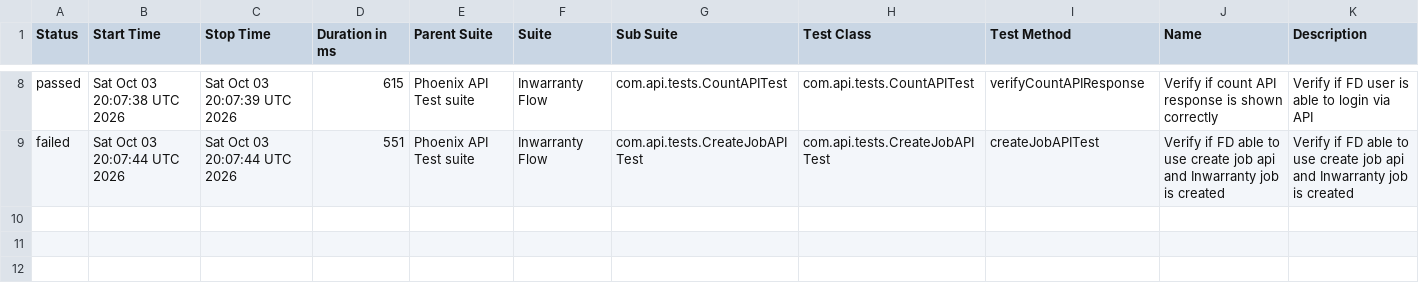
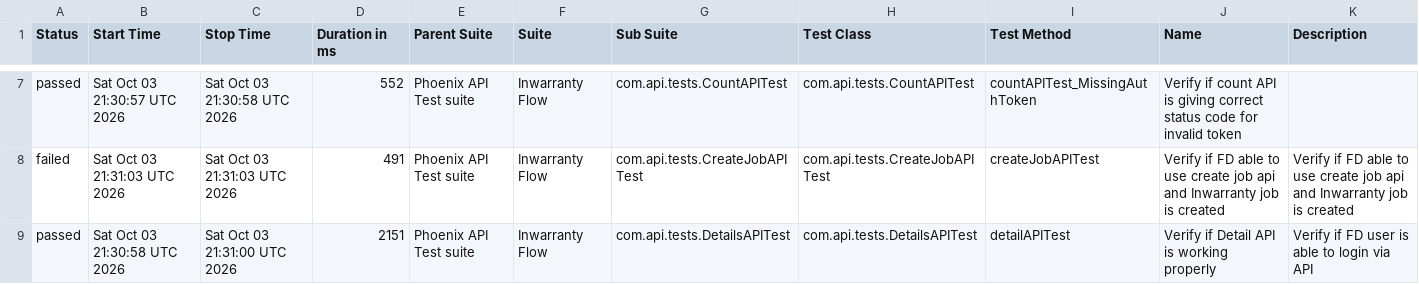
Before and after one commit to tusharS007/PhoenixTestAutomationFramework, a CSV file: data/suites.csv, drawn as a sheet; only a part is shown, gaps mark what is left out; the diff covers the shown part only.

```diff
--- a/data/suites.csv
+++ b/data/suites.csv
@@ -8,2 +7,3 @@
-"passed","Sat Oct 03 20:07:38 UTC 2026","Sat Oct 03 20:07:39 UTC 2026","615","Phoenix API Test suite","Inwarranty Flow","com.api.tests.CountAPITest","com.api.tests.CountAPITest","verifyCountAPIResponse","Verify if count API response is shown correctly","Verify if FD user is able to login via API"
-"failed","Sat Oct 03 20:07:44 UTC 2026","Sat Oct 03 20:07:44 UTC 2026","551","Phoenix API Test suite","Inwarranty Flow","com.api.tests.CreateJobAPITest","com.api.tests.CreateJobAPITest","createJobAPITest","Verify if FD able to use create job api and Inwarranty job is created","Verify if FD able to use create job api and Inwarranty job is created"
+"passed","Sat Oct 03 21:30:57 UTC 2026","Sat Oct 03 21:30:58 UTC 2026","552","Phoenix API Test suite","Inwarranty Flow","com.api.tests.CountAPITest","com.api.tests.CountAPITest","countAPITest_MissingAuthToken","Verify if count API is giving correct status code for invalid token",""
+"failed","Sat Oct 03 21:31:03 UTC 2026","Sat Oct 03 21:31:03 UTC 2026","491","Phoenix API Test suite","Inwarranty Flow","com.api.tests.CreateJobAPITest","com.api.tests.CreateJobAPITest","createJobAPITest","Verify if FD able to use create job api and Inwarranty job is created","Verify if FD able to use create job api and Inwarranty job is created"
+"passed","Sat Oct 03 21:30:58 UTC 2026","Sat Oct 03 21:31:00 UTC 2026","2151","Phoenix API Test suite","Inwarranty Flow","com.api.tests.DetailsAPITest","com.api.tests.DetailsAPITest","detailAPITest","Verify if Detail API is working properly","Verify if FD user is able to login via API"
```
Also changed, not shown: 1 removed row and 29 edited cells elsewhere in this file, data/behaviors.csv, 58 other files.
